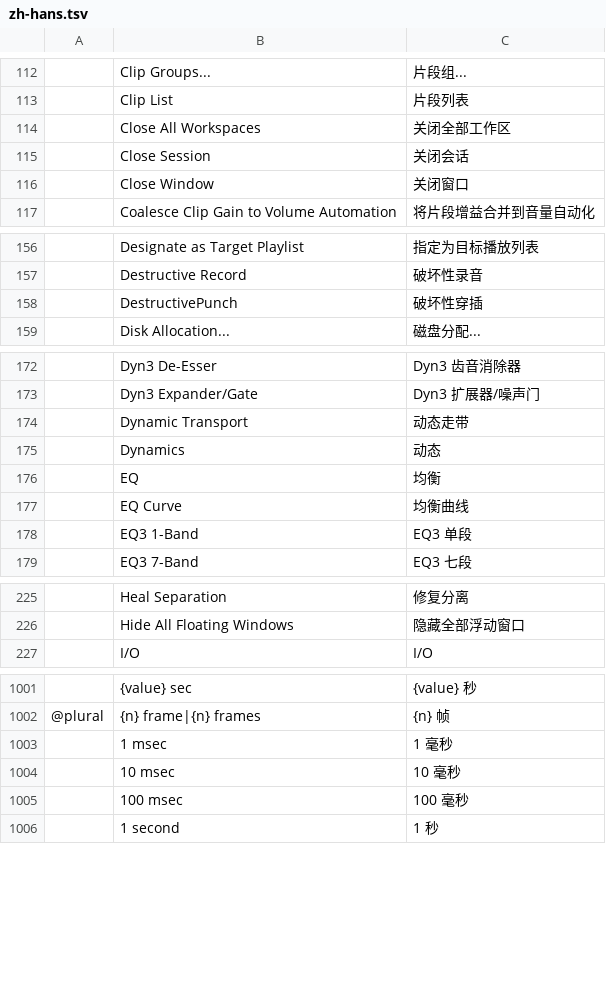
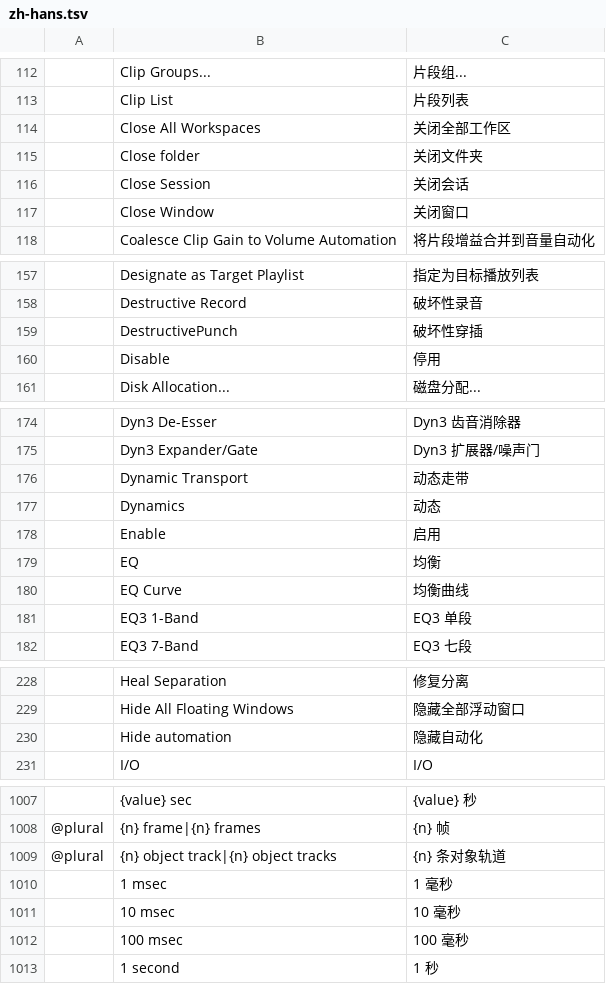
Before and after one commit to boop-bip80/DAW-1, a TSV file: crates/ui-egui/src/i18n/zh-hans.tsv, drawn as a sheet; only a part is shown, gaps mark what is left out; the diff covers the shown part only; the diff names each change by its address in the sheet, - before the commit and + after, or states it on an @@ line.

Commit message:
Localization: translate the strings the merge brought in
The merge leaves a handful of new UI strings that upstream draws today:
the folder and automation-routing tooltips on track headers, the group
Enable/Disable menu item, the object-track count in Settings · Renderer and
the memory-location Recall tip. All of them go through the catalog now, and
the object-track count is a plural entry so a future language can inflect it.

The catalog grows to 1,175 entries (1,158 plain, 10 plural, 7 contextual) and
the docs, the parity tables and the cross-check statistics follow.

```diff
--- a/crates/ui-egui/src/i18n/zh-hans.tsv
+++ b/crates/ui-egui/src/i18n/zh-hans.tsv
+row 115:  | Close folder | 关闭文件夹
+row 160:  | Disable | 停用
+row 178:  | Enable | 启用
+row 230:  | Hide automation | 隐藏自动化
+row 1009: @plural | {n} object track|{n} object tracks | {n} 条对象轨道
```
Also changed, not shown: 2 added rows elsewhere in this file, 10 other files.
